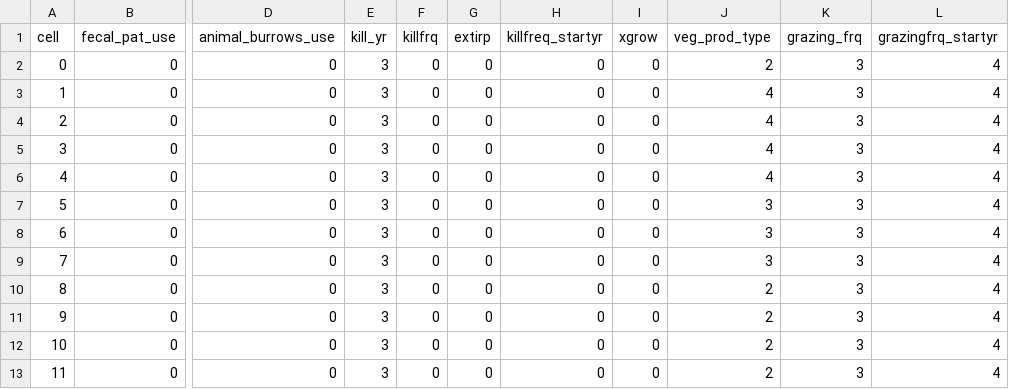
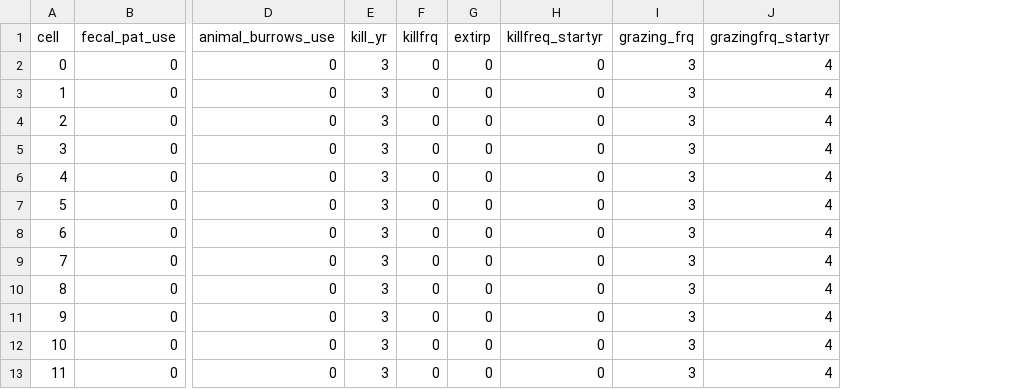
Before and after one commit to DrylandEcology/STEPWAT2, a CSV file: testing.sagebrush.master/Grid_Inputs/grid_disturbances.csv, drawn as a sheet; only a part is shown, gaps mark what is left out; the diff names each change by its address in the sheet, - before the commit and + after, or states it on an @@ line.

Commit message:
(Issue #254) Remove xgrow and veg_prod_type

```diff
--- a/testing.sagebrush.master/Grid_Inputs/grid_disturbances.csv
+++ b/testing.sagebrush.master/Grid_Inputs/grid_disturbances.csv
-column I (xgrow), rows 2-13: all 0
-column J (veg_prod_type), rows 2-13: 2 | 4 | 4 | 4 | 4 | 3 | 3 | 3 | 2 | 2 | 2 | 2
```
